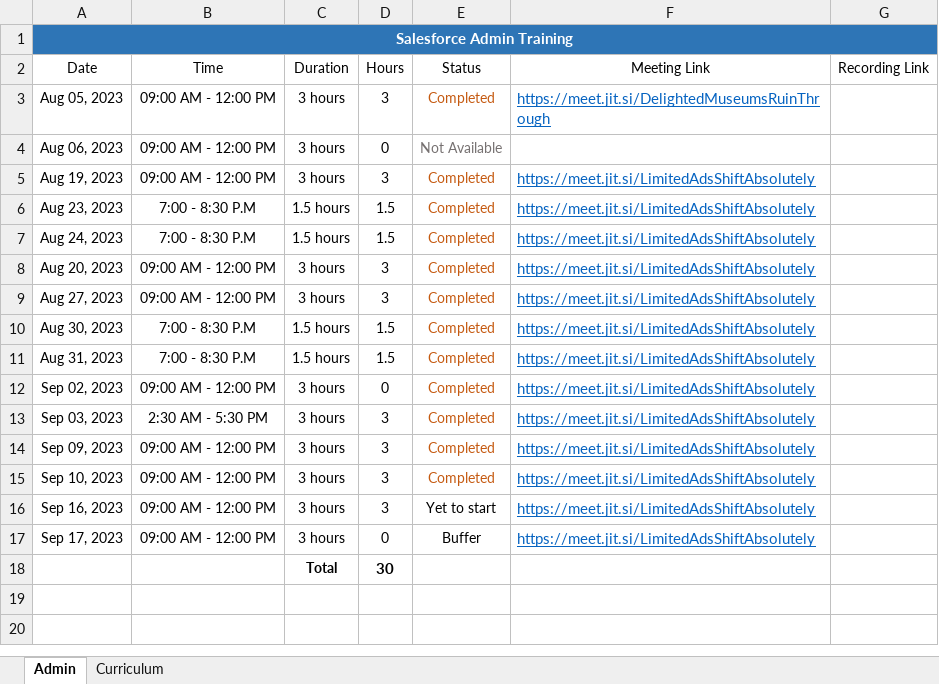
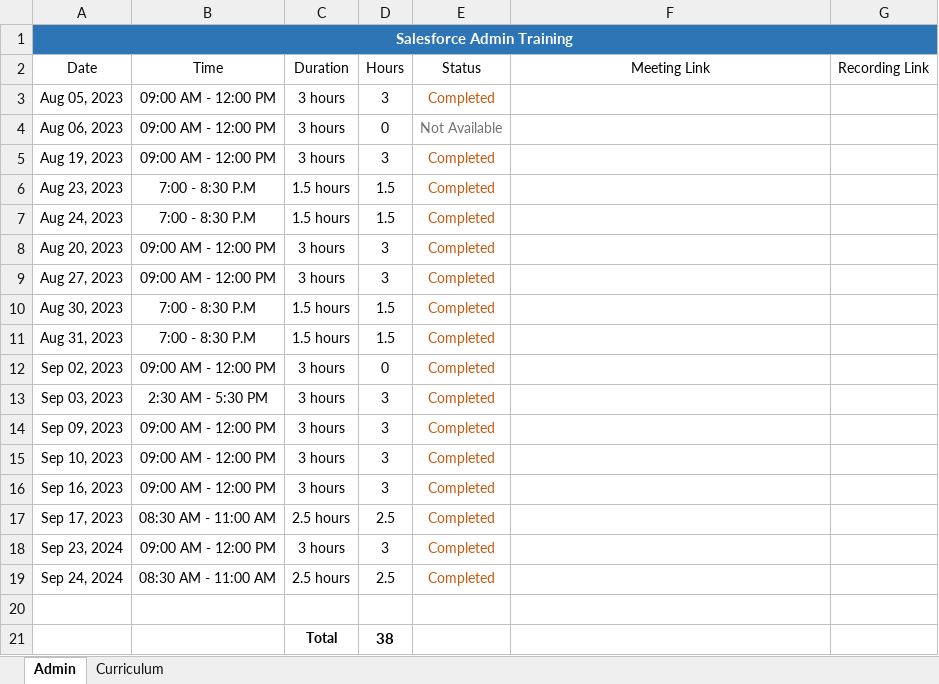
Before and after one commit to Lokie31/Aug-2023-Salesforce-Admin---Dev, an Excel workbook: Training Calendar.xlsx, sheet Admin, drawn as a sheet; values as stored, in another font and other column widths than the file's, no borders; addresses are those after the commit; the diff names each change by its address in the sheet, - before the commit and + after, or states it on an @@ line.

```diff
--- a/Training Calendar.xlsx (sheet Admin)
+++ b/Training Calendar.xlsx (sheet Admin)
-F3 (Meeting Link): https://meet.jit.si/DelightedMuseumsRuinThrough
+F3 (Meeting Link): (empty)
-F5:F17 (Meeting Link): https://meet.jit.si/LimitedAdsShiftAbsolutely
+F5:F17 (Meeting Link): (empty)
-E16 (Status): Yet to start
+E16 (Status): Completed
-E16:E17 text colour: black
+E16:E17 text colour: #C55A11
-B17 (Time): 09:00 AM - 12:00 PM
+B17 (Time): 08:30 AM - 11:00 AM
-C17 (Duration): 3 hours
+C17 (Duration): 2.5 hours
-D17 (Hours): 0
+D17 (Hours): 2.5
-E17 (Status): Buffer
+E17 (Status): Completed
+row 18: Sep 23, 2024 | 09:00 AM - 12:00 PM | 3 hours | 3 | Completed
+row 19: Sep 24, 2024 | 08:30 AM - 11:00 AM | 2.5 hours | 2.5 | Completed
-row 20:  |  | Total | 30
+row 20: (empty)
+row 21:  |  | Total | 38
```
Also changed, not shown: 2 other files.
